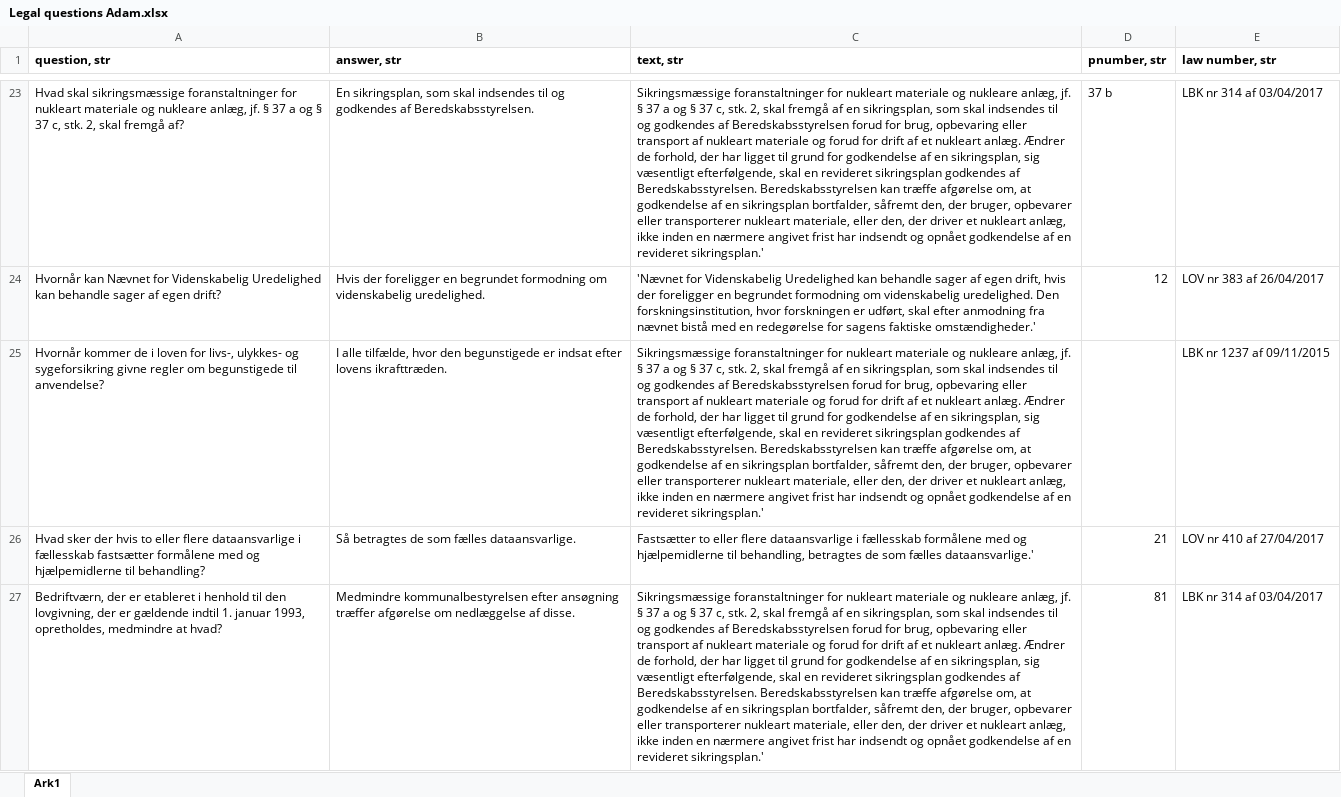
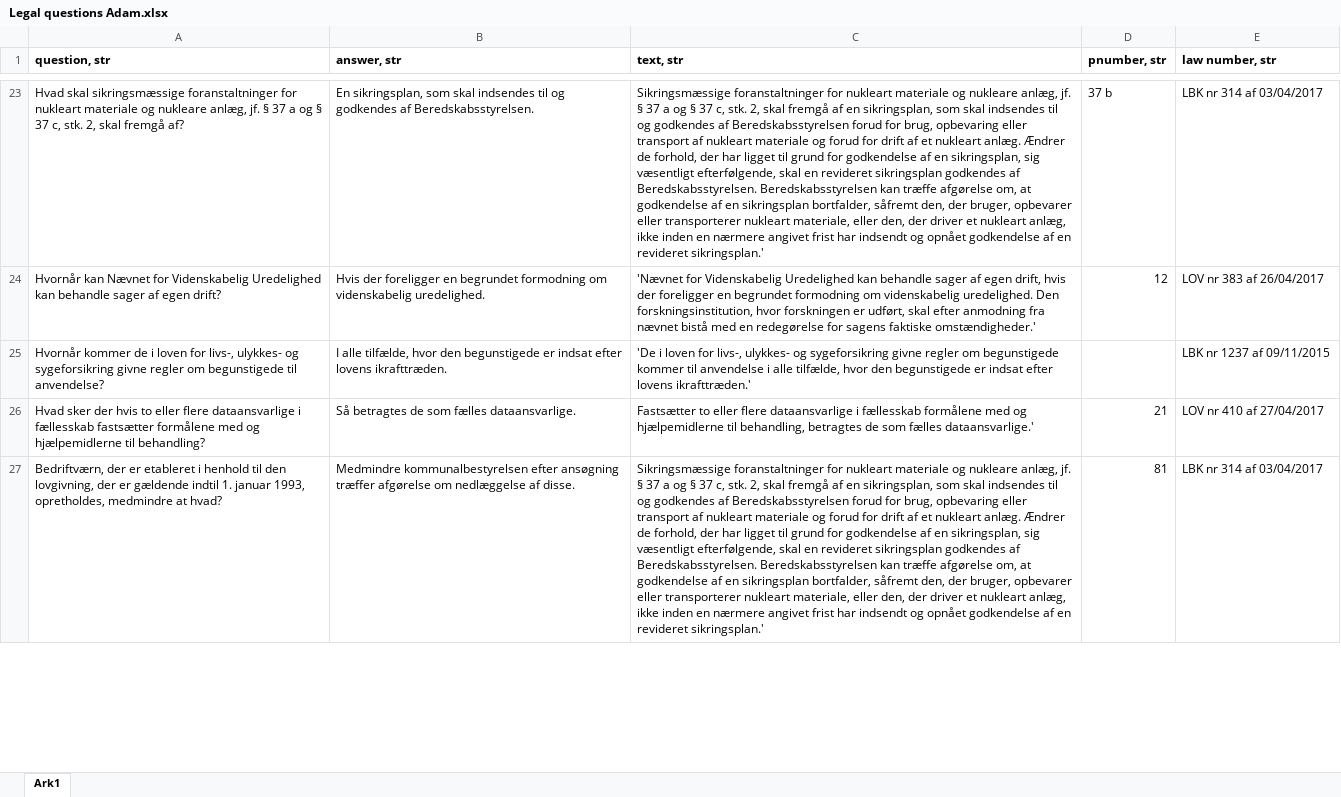
Before and after one commit to asgerkromand/ANLPDP_exam, an Excel workbook: devset/Legal questions Adam.xlsx, sheet Ark1, drawn as a sheet; only a part is shown, gaps mark what is left out; values as stored, in another font and other column widths than the file's, no borders; the diff names each change by its address in the sheet, - before the commit and + after, or states it on an @@ line.

Commit message:
fixed question

```diff
--- a/devset/Legal questions Adam.xlsx (sheet Ark1)
+++ b/devset/Legal questions Adam.xlsx (sheet Ark1)
-C25 (text, str): Sikringsmæssige foranstaltninger for nukleart materiale og nukleare anlæg, jf. § 37 a og § 37 c, stk. 2, skal fremgå af en sikringsplan, som skal indsendes til og godkendes af Beredskabsstyrelsen forud for brug, opbevaring eller transport af nukleart materiale og forud for drift af et nukleart anlæg. Ændrer de forhold, der har ligget til grund for godkendelse af en sikringsplan, sig væsentligt efterfølgende, skal en revideret sikringsplan godkendes af Beredskabsstyrelsen. Beredskabsstyrelsen kan træffe afgørelse om, at godkendelse af en sikringsplan bortfalder, såfremt den, der bruger, opbevarer eller transporterer nukleart materiale, eller den, der driver et nukleart anlæg, ikke inden en nærmere angivet frist har indsendt og opnået godkendelse af en revideret sikringsplan.'
+C25 (text, str): 'De i loven for livs-, ulykkes- og sygeforsikring givne regler om begunstigede kommer til anvendelse i alle tilfælde, hvor den begunstigede er indsat efter lovens ikrafttræden.'
```
